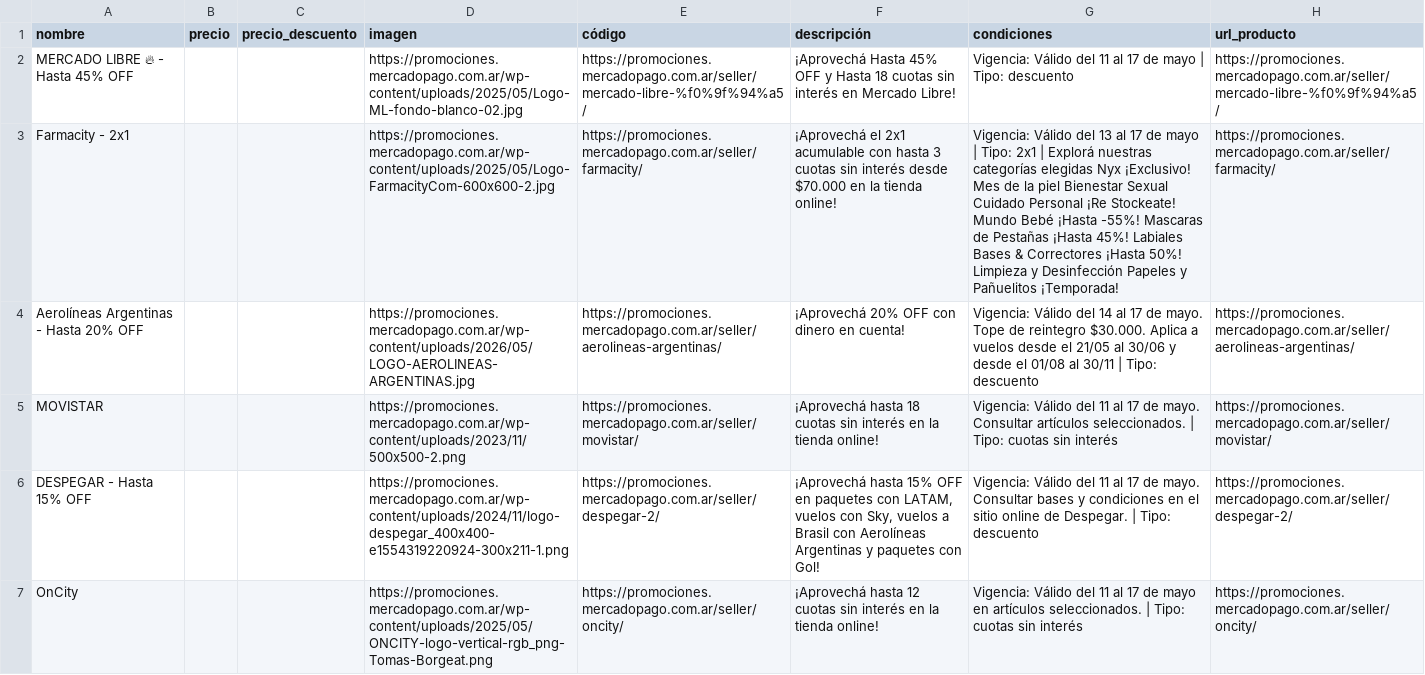
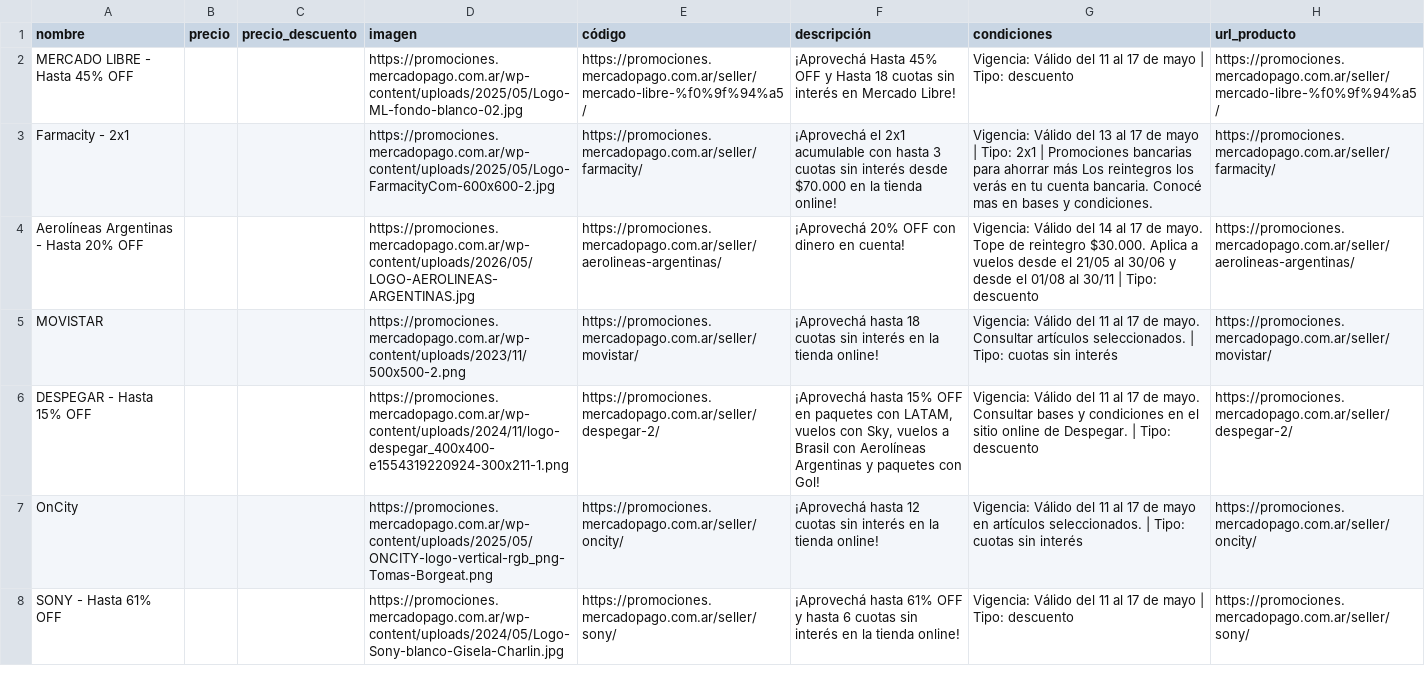
Before and after one commit to MaximoPosse/mercadopago-scraper, a CSV file: data/productos.csv, drawn as a sheet; only a part is shown; the shorter side is filled out with more unchanged rows; the diff names each change by its address in the sheet, - before the commit and + after, or states it on an @@ line.

Commit message:
agregue que se guarde un historico por dia, asi se puede ver como cambian las promos con el tiempo

```diff
--- a/data/productos.csv
+++ b/data/productos.csv
-A2 (nombre): MERCADO LIBRE 🔥 - Hasta 45% OFF
+A2 (nombre): MERCADO LIBRE - Hasta 45% OFF
-G3 (condiciones): …2x1 | Explorá nuestras categorías elegidas Nyx ¡Exclusivo! Mes de la piel Bienestar Sexual Cuidado Personal ¡Re Stockeate! Mundo Bebé ¡Hasta -55%! Mascaras de Pestañas ¡Hasta 45%! Labiales Bases & Correctores ¡Hasta 50%! Limpieza y Desinfección Papeles y Pañuelitos ¡Temporada!
+G3 (condiciones): …2x1 | Promociones bancarias para ahorrar más Los reintegros los verás en tu cuenta bancaria. Conocé mas en bases y condiciones.
```
Also changed, not shown: 8 other files.
